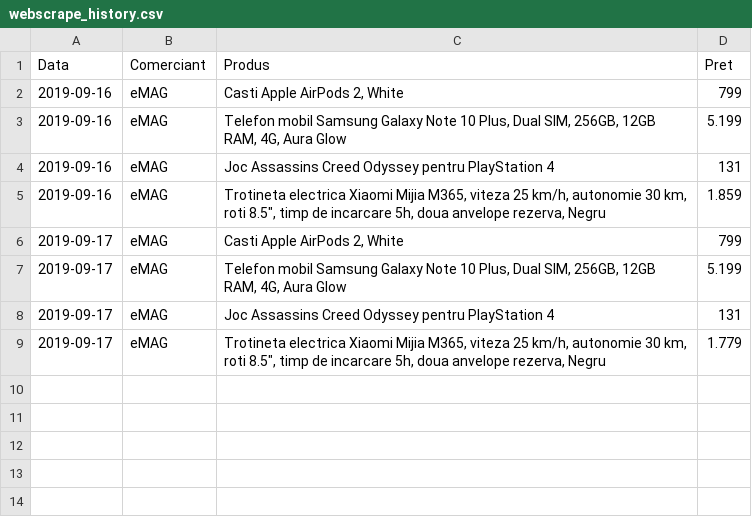
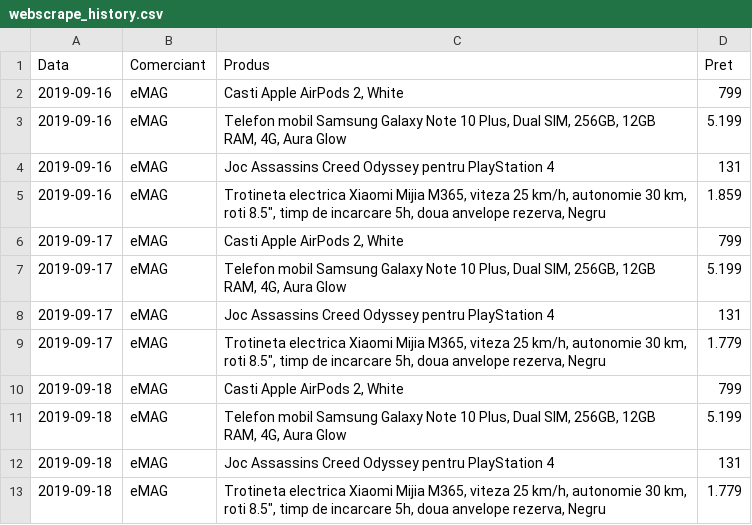
Before and after one commit to AdiBadea/training_pi, a CSV file: Server/webscrapper/webscrappers/ouput/webscrape_history.csv, drawn as a sheet.

```diff
--- a/Server/webscrapper/webscrappers/ouput/webscrape_history.csv
+++ b/Server/webscrapper/webscrappers/ouput/webscrape_history.csv
@@ -9 +9,5 @@ Data,Comerciant,Produs,Pret
 2019-09-17,eMAG,"Trotineta electrica Xiaomi Mijia M365, viteza 25 km/h, autonomie 30 km, roti 8.5"", timp de incarcare 5h, doua anvelope rezerva, Negru",1.779
+2019-09-18,eMAG,"Casti Apple AirPods 2, White",799
+2019-09-18,eMAG,"Telefon mobil Samsung Galaxy Note 10 Plus, Dual SIM, 256GB, 12GB RAM, 4G, Aura Glow",5.199
+2019-09-18,eMAG,Joc Assassins Creed Odyssey pentru PlayStation 4,131
+2019-09-18,eMAG,"Trotineta electrica Xiaomi Mijia M365, viteza 25 km/h, autonomie 30 km, roti 8.5"", timp de incarcare 5h, doua anvelope rezerva, Negru",1.779
```
Also changed, not shown: 4 other files.
